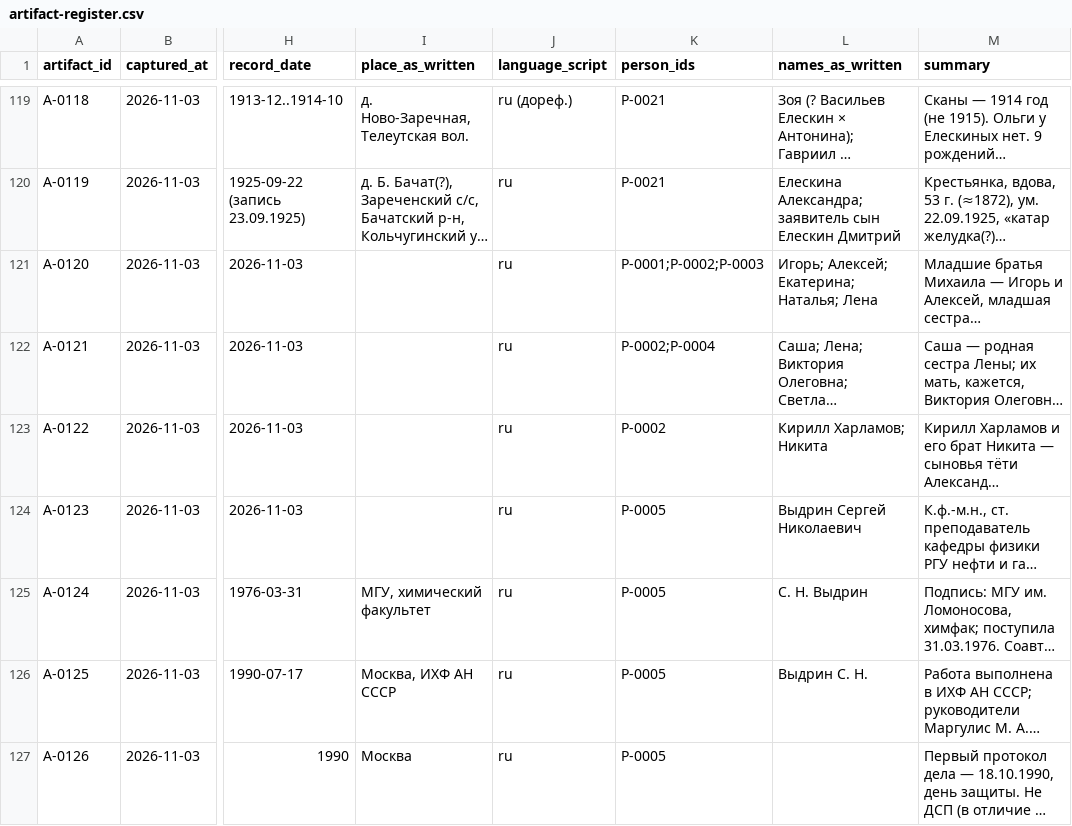
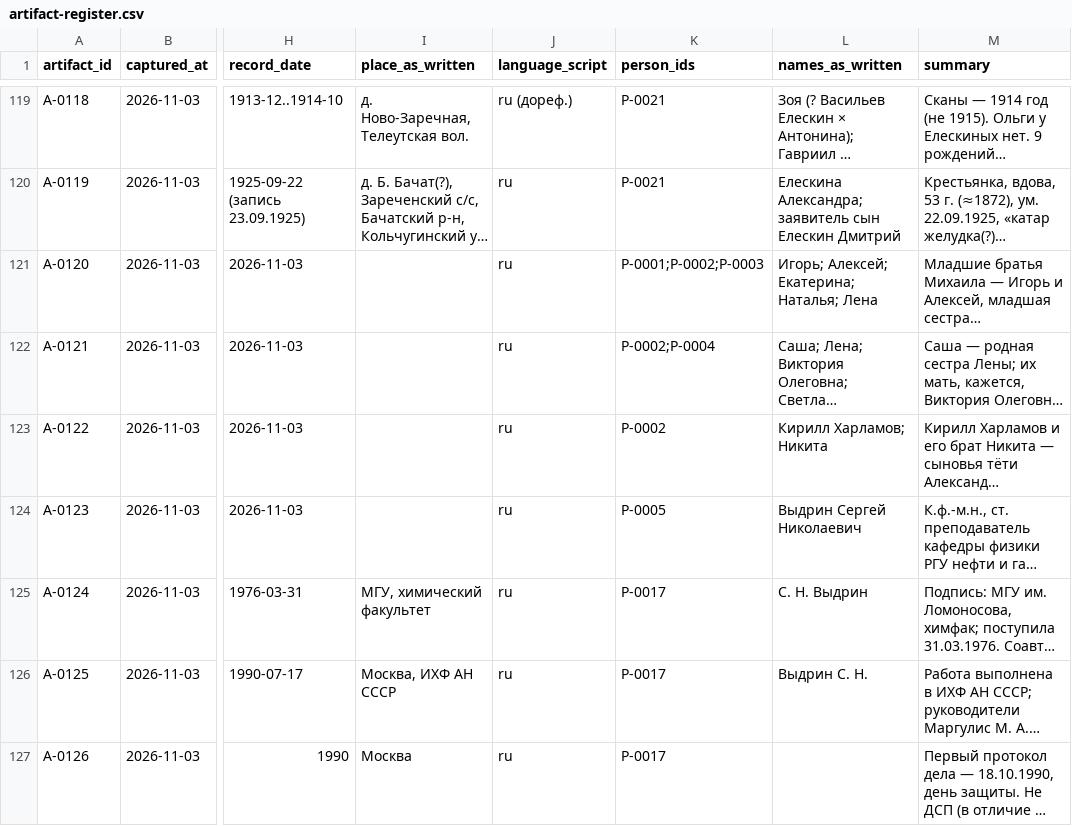
Before and after one commit to sokomishalov/sokolov-genealogy, a CSV file: case/artifact-register.csv, drawn as a sheet; only a part is shown, gaps mark what is left out; long unchanged cells end in …; the diff covers the shown part only; the diff names each change by its address in the sheet, - before the commit and + after, or states it on an @@ line.

```diff
--- a/case/artifact-register.csv
+++ b/case/artifact-register.csv
-K125:K127 (person_ids): P-0005
+K125:K127 (person_ids): P-0017
```
Also changed, not shown: 1 added row and 1 edited cell elsewhere in this file, case/claims-register.csv, case/person-register.csv, 2 other files.
